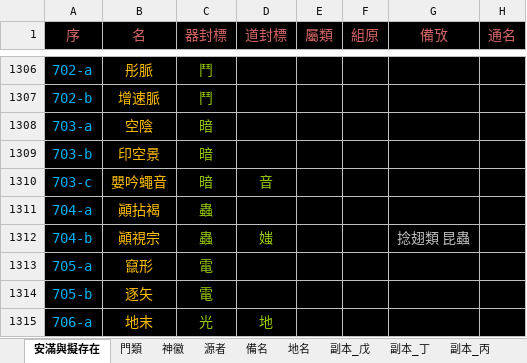
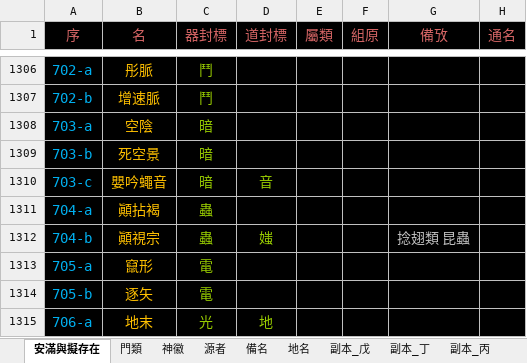
Before and after one commit to sealleci/AnMan, an Excel workbook: docs/滿徽源集_版己.xlsx, sheet 安滿與擬存在, drawn as a sheet; only a part is shown, gaps mark what is left out; values as stored, in another font and other column widths than the file's, no borders; the diff names each change by its address in the sheet, - before the commit and + after, or states it on an @@ line.

Commit message:
SheetWizard

```diff
--- a/docs/滿徽源集_版己.xlsx (sheet 安滿與擬存在)
+++ b/docs/滿徽源集_版己.xlsx (sheet 安滿與擬存在)
-B1309 (名): 印空景
+B1309 (名): 死空景
```
Also changed, not shown: 3 other files.
